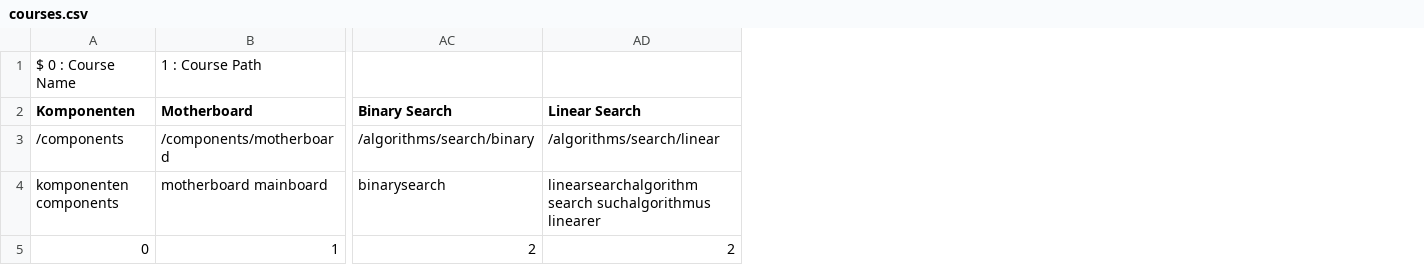
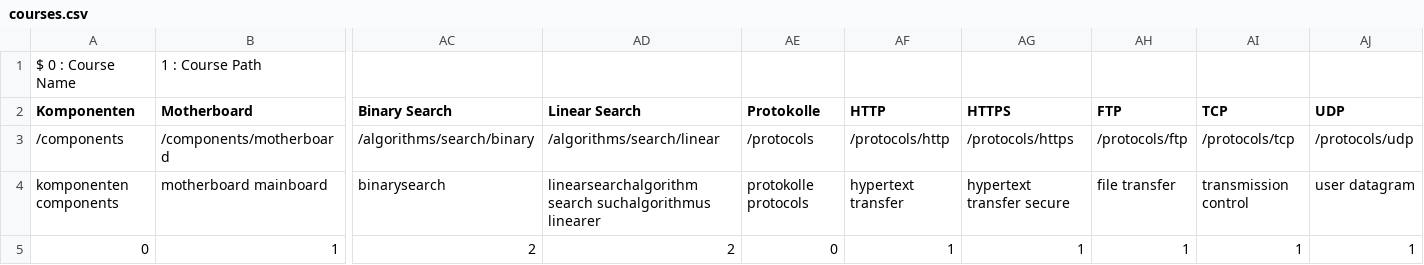
Before and after one commit to DominicWuest/Maturaarbeit, a CSV file: data/courses.csv, drawn as a sheet; only a part is shown, gaps mark what is left out; the diff names each change by its address in the sheet, - before the commit and + after, or states it on an @@ line.

Commit message:
Added protocols for courses

```diff
--- a/data/courses.csv
+++ b/data/courses.csv
+column AE (Protokolle), rows 3-5: /protocols | protokolle protocols | 0
+column AF (HTTP), rows 3-5: /protocols/http | hypertext transfer | 1
+column AG (HTTPS), rows 3-5: /protocols/https | hypertext transfer secure | 1
+column AH (FTP), rows 3-5: /protocols/ftp | file transfer | 1
+column AI (TCP), rows 3-5: /protocols/tcp | transmission control | 1
+column AJ (UDP), rows 3-5: /protocols/udp | user datagram | 1
```
